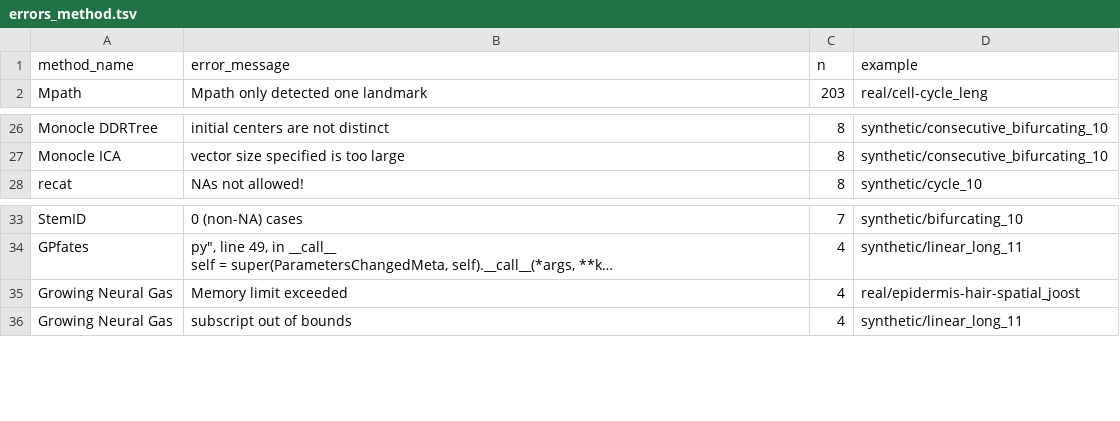
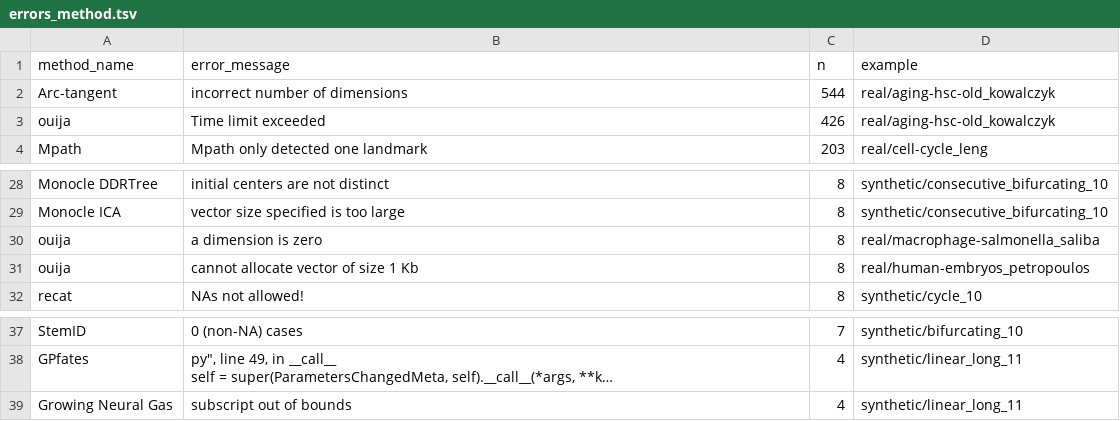
Before and after one commit to dynverse/dynbenchmark, a TSV file: analysis/figures/5-optimise_parameters/3-evaluate_parameters/errors_method.tsv, drawn as a sheet; only a part is shown, gaps mark what is left out; long unchanged cells end in …; removed rows and columns are numbered as before the commit, all else as after; the diff names each change by its address in the sheet, - before the commit and + after, or states it on an @@ line.

```diff
--- a/analysis/figures/5-optimise_parameters/3-evaluate_parameters/errors_method.tsv
+++ b/analysis/figures/5-optimise_parameters/3-evaluate_parameters/errors_method.tsv
+row 2: Arc-tangent | incorrect number of dimensions | 544 | real/aging-hsc-old_kowalczyk
+row 3: ouija | Time limit exceeded | 426 | real/aging-hsc-old_kowalczyk
+row 30: ouija | a dimension is zero | 8 | real/macrophage-salmonella_saliba
+row 31: ouija | cannot allocate vector of size 1 Kb | 8 | real/human-embryos_petropoulos
-row 35: Growing Neural Gas | Memory limit exceeded | 4 | real/epidermis-hair-spatial_joost
```
Also changed, not shown: 4 other files.
